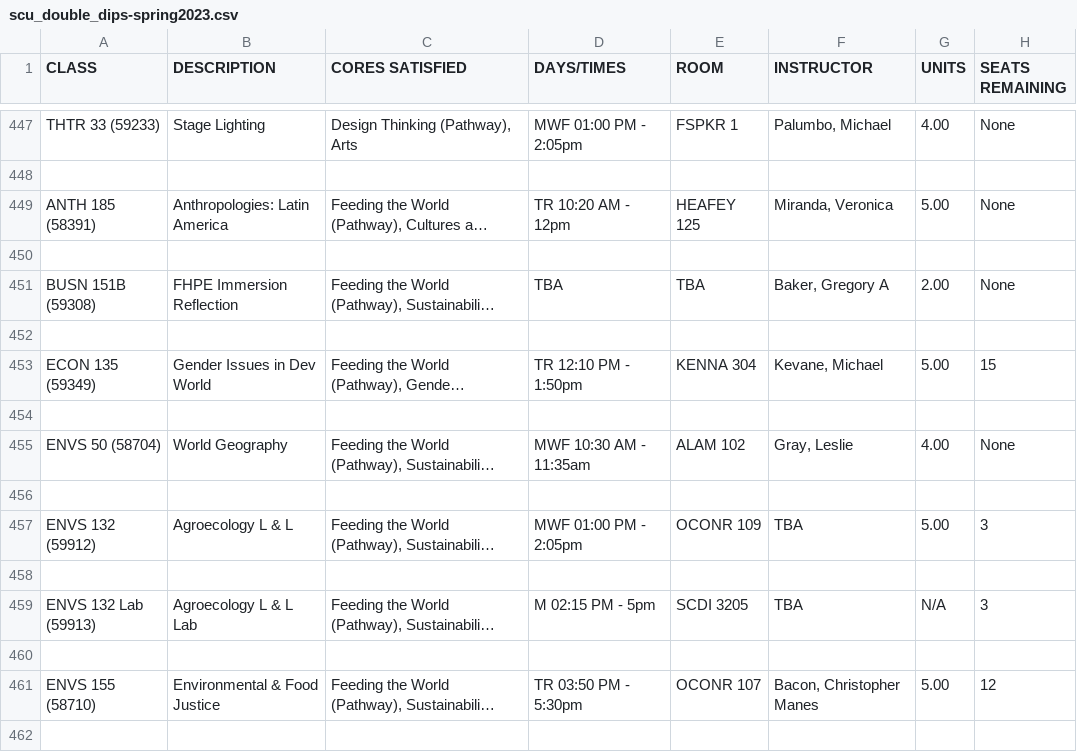
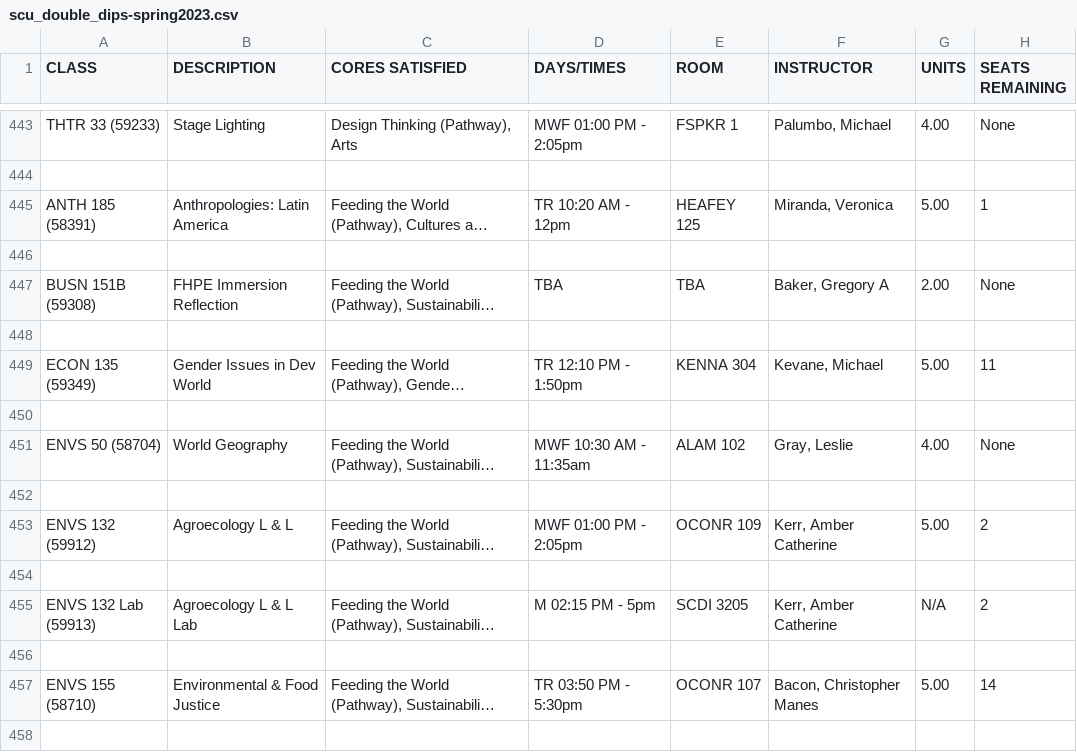
Before and after one commit to joshsj89/SCU-Double-Dips, a CSV file: scu_double_dips-spring2023.csv, drawn as a sheet; only a part is shown, gaps mark what is left out; long unchanged cells end in …; addresses are those after the commit; the diff covers the shown part only; the diff names each change by its address in the sheet, - before the commit and + after, or states it on an @@ line.

```diff
--- a/scu_double_dips-spring2023.csv
+++ b/scu_double_dips-spring2023.csv
-H445 (SEATS REMAINING): None
+H445 (SEATS REMAINING): 1
-H449 (SEATS REMAINING): 15
+H449 (SEATS REMAINING): 11
-F453 (INSTRUCTOR): TBA
+F453 (INSTRUCTOR): Kerr, Amber Catherine
-H453 (SEATS REMAINING): 3
+H453 (SEATS REMAINING): 2
-F455 (INSTRUCTOR): TBA
+F455 (INSTRUCTOR): Kerr, Amber Catherine
-H455 (SEATS REMAINING): 3
+H455 (SEATS REMAINING): 2
-H457 (SEATS REMAINING): 12
+H457 (SEATS REMAINING): 14
```
Also changed, not shown: 4 added rows, 4 removed rows and 132 edited cells elsewhere in this file, 1 other file.
